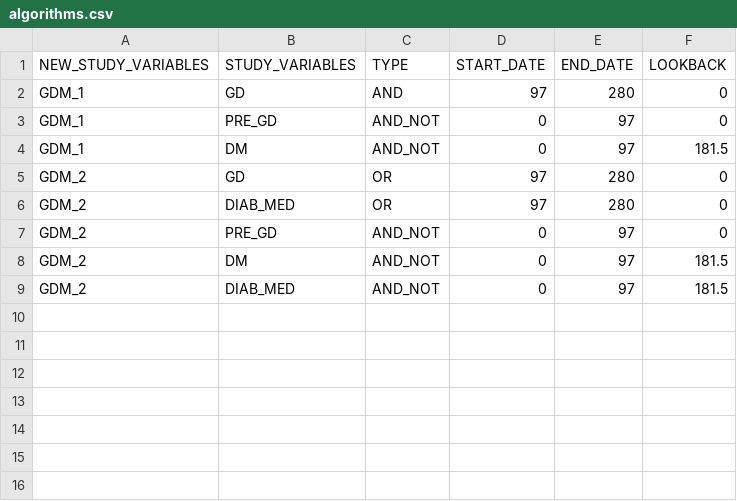
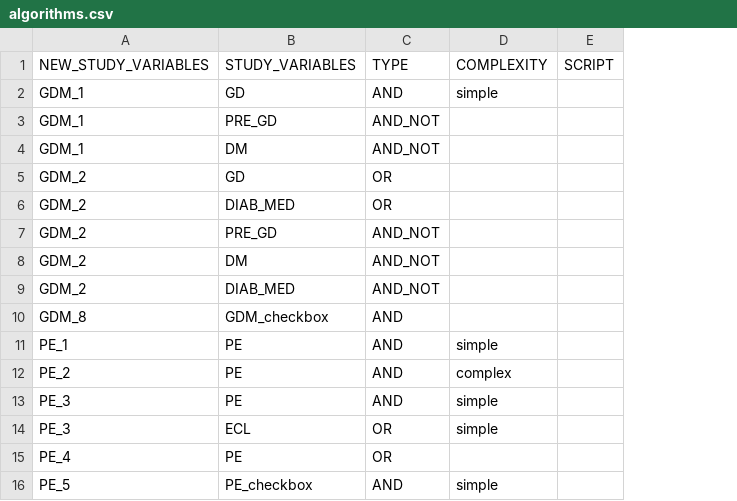
Before and after one commit to UMC-Utrecht-RWE/ConcePTION-DP4_Migraine, a CSV file: p_steps/parameters/algorithms.csv, drawn as a sheet; removed rows and columns are numbered as before the commit, all else as after; the diff names each change by its address in the sheet, - before the commit and + after, or states it on an @@ line.

Commit message:
Update algorithms.csv

```diff
--- a/p_steps/parameters/algorithms.csv
+++ b/p_steps/parameters/algorithms.csv
-column D (START_DATE), rows 2-9: 97 | 0 | 0 | 97 | 97 | 0 | 0 | 0
-column E (END_DATE), rows 2-9: 280 | 97 | 97 | 280 | 280 | 97 | 97 | 97
-column F (LOOKBACK), rows 2-9: 0 | 0 | 181.5 | 0 | 0 | 0 | 181.5 | 181.5
+column D (COMPLEXITY), row 2: simple
+column E (SCRIPT), empty
+row 10: GDM_8 | GDM_checkbox | AND
+row 11: PE_1 | PE | AND | simple
+row 12: PE_2 | PE | AND | complex
+row 13: PE_3 | PE | AND | simple
+row 14: PE_3 | ECL | OR | simple
+row 15: PE_4 | PE | OR
+row 16: PE_5 | PE_checkbox | AND | simple
```
